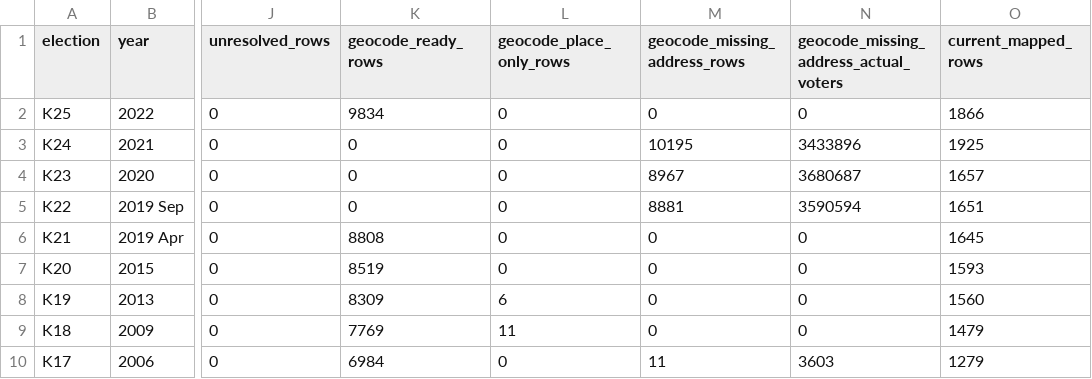
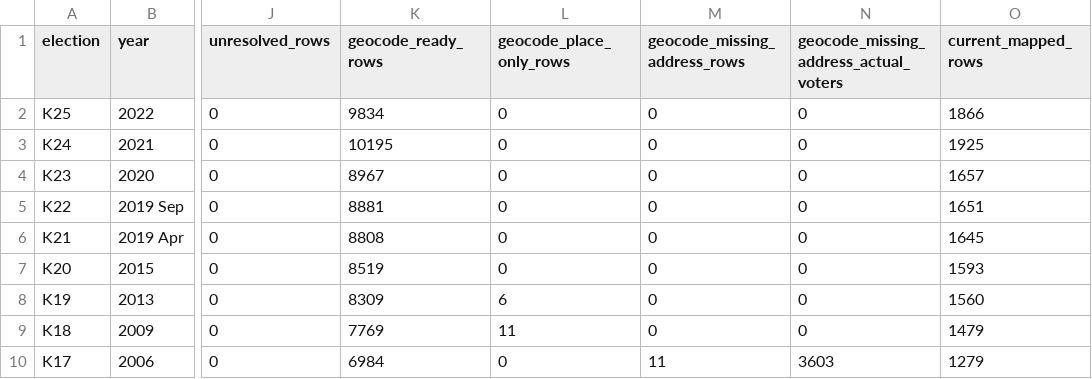
Before and after one commit to Yoavfried/israel-election-map, a CSV file: docs/STATISTICAL_AREA_ASSIGNMENT_COVERAGE.csv, drawn as a sheet; only a part is shown, gaps mark what is left out; the diff names each change by its address in the sheet, - before the commit and + after, or states it on an @@ line.

```diff
--- a/docs/STATISTICAL_AREA_ASSIGNMENT_COVERAGE.csv
+++ b/docs/STATISTICAL_AREA_ASSIGNMENT_COVERAGE.csv
-K3 (geocode_ready_rows): 0
+K3 (geocode_ready_rows): 10195
-M3 (geocode_missing_address_rows): 10195
+M3 (geocode_missing_address_rows): 0
-N3: 3433896
+N3: 0
-K4 (geocode_ready_rows): 0
+K4 (geocode_ready_rows): 8967
-M4 (geocode_missing_address_rows): 8967
+M4 (geocode_missing_address_rows): 0
-N4: 3680687
+N4: 0
-K5 (geocode_ready_rows): 0
+K5 (geocode_ready_rows): 8881
-M5 (geocode_missing_address_rows): 8881
+M5 (geocode_missing_address_rows): 0
-N5: 3590594
+N5: 0
```
Also changed, not shown: 10 other files.
